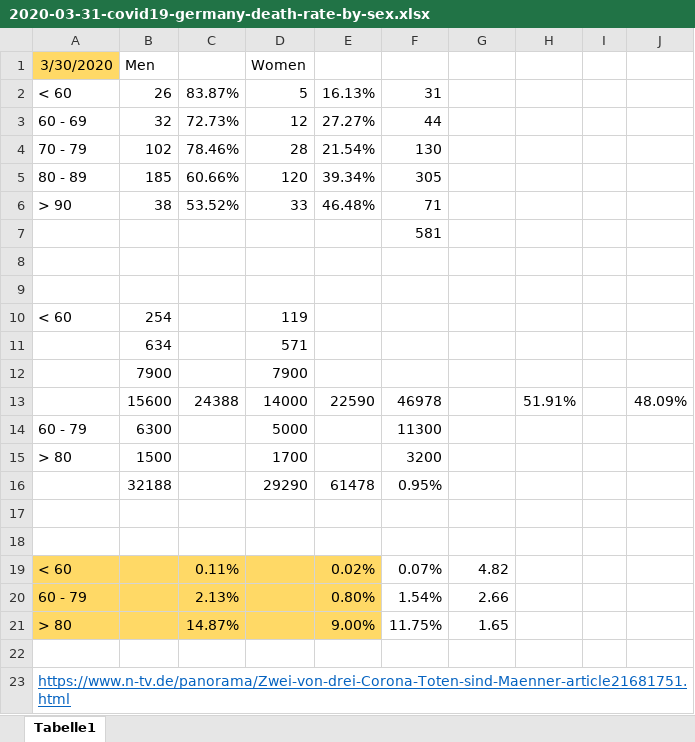
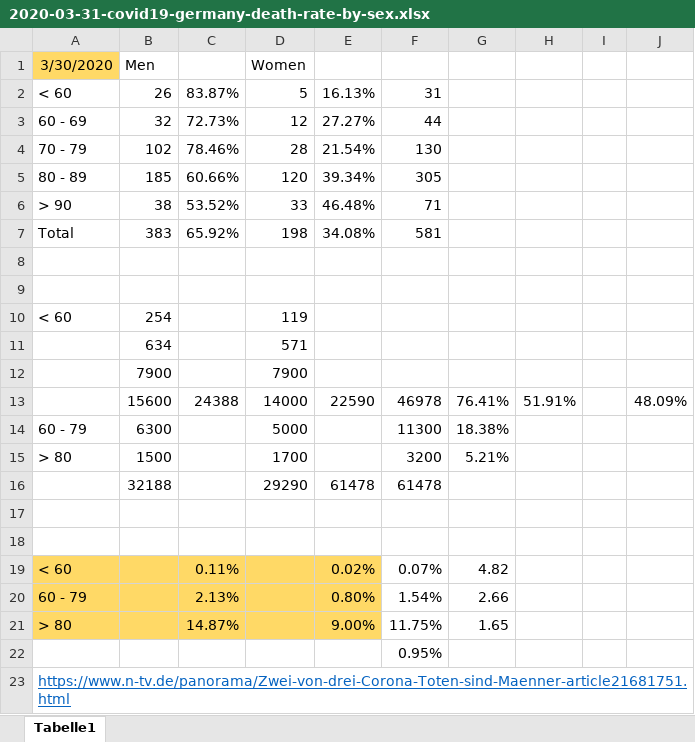
Before and after one commit to cs224/covid-19-data-analysis, an Excel workbook: 2020-03-31-covid19-germany-death-rate-by-sex.xlsx, sheet Tabelle1, drawn as a sheet; values as stored, in another font and other column widths than the file's, no borders; removed rows and columns are numbered as before the commit, all else as after; the diff names each change by its address in the sheet, - before the commit and + after, or states it on an @@ line.

Commit message:
2020-03-31-covid19-germany-death-rate-by-sex.xlsx

```diff
--- a/2020-03-31-covid19-germany-death-rate-by-sex.xlsx (sheet Tabelle1)
+++ b/2020-03-31-covid19-germany-death-rate-by-sex.xlsx (sheet Tabelle1)
-row 7:  |  |  |  |  | 581
+row 7: Total | 383 | 65.92% | 198 | 34.08% | 581
-G13: (empty)
+G13: 76.41%
-G14: (empty)
+G14: 18.38%
-G15: (empty)
+G15: 5.21%
-F16: 0.95%
+F16: 61478
-F22: (empty)
+F22: 0.95%
```
